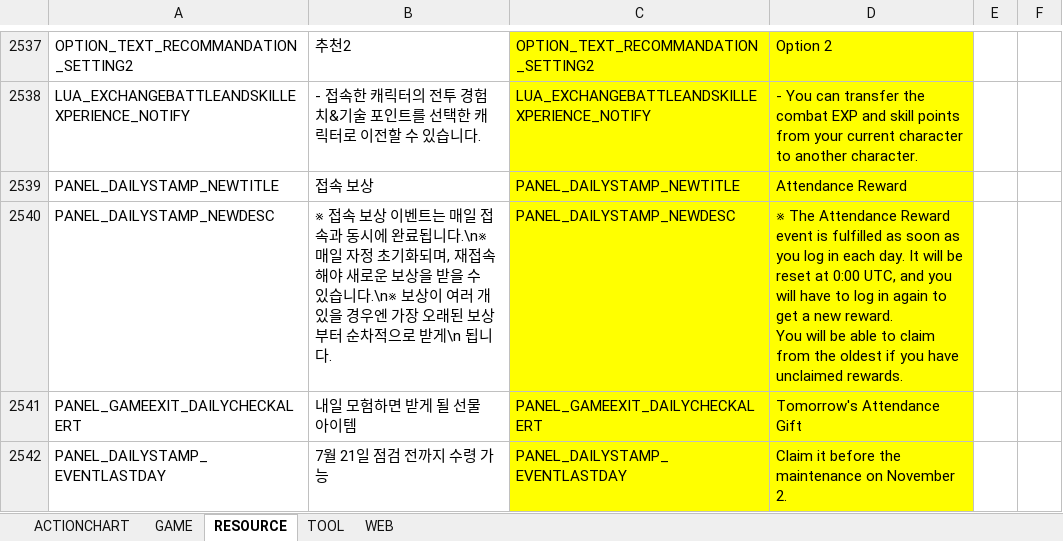
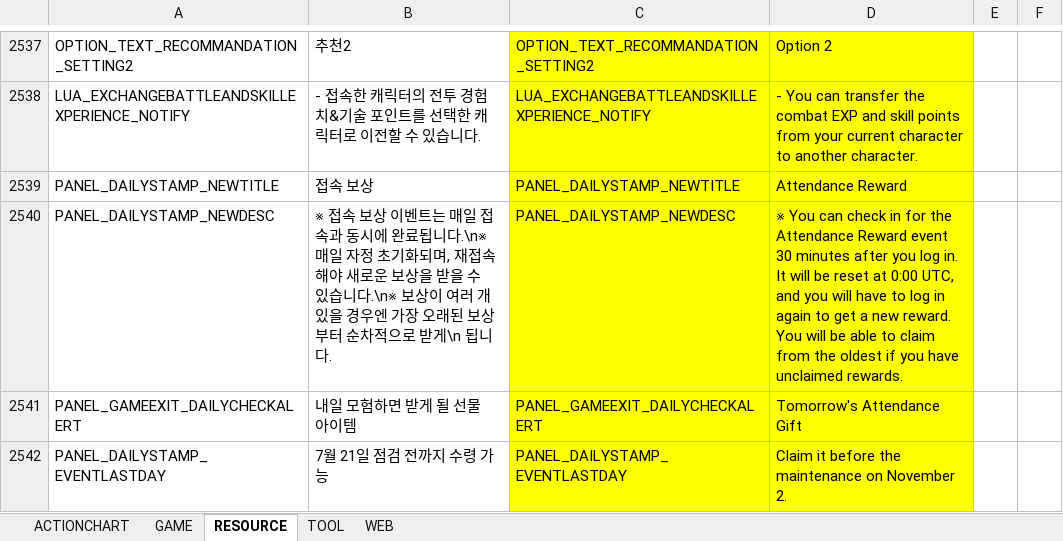
Before and after one commit to polo1093/bdo-guild-quest-mod, an Excel workbook: prestringtable/en/stringtable_en.xlsm, sheet RESOURCE, drawn as a sheet; only a part is shown, gaps mark what is left out; values as stored, in another font and other column widths than the file's, no borders; the diff names each change by its address in the sheet, - before the commit and + after, or states it on an @@ line.

```diff
--- a/prestringtable/en/stringtable_en.xlsm (sheet RESOURCE)
+++ b/prestringtable/en/stringtable_en.xlsm (sheet RESOURCE)
-D2540: ※ The Attendance Reward event is fulfilled as soon as you log in each day. It will…
+D2540: ※ You can check in for the Attendance Reward event 30 minutes after you log in. It will…
```
Also changed, not shown: sheet GAME, prestringtable/de/stringtable_de.xlsm, prestringtable/de/symbolnostringtable_de.xlsm, 7 other files.
